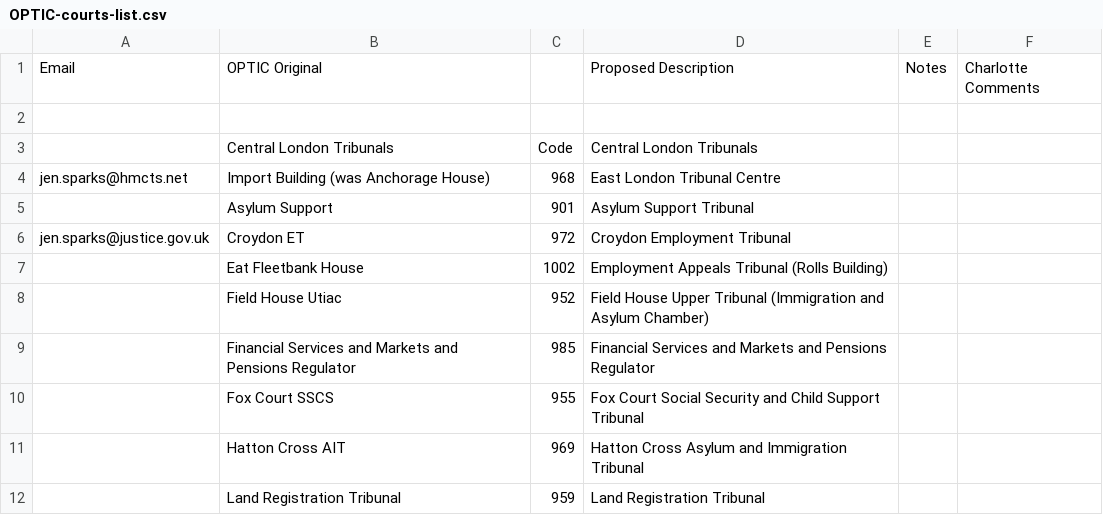
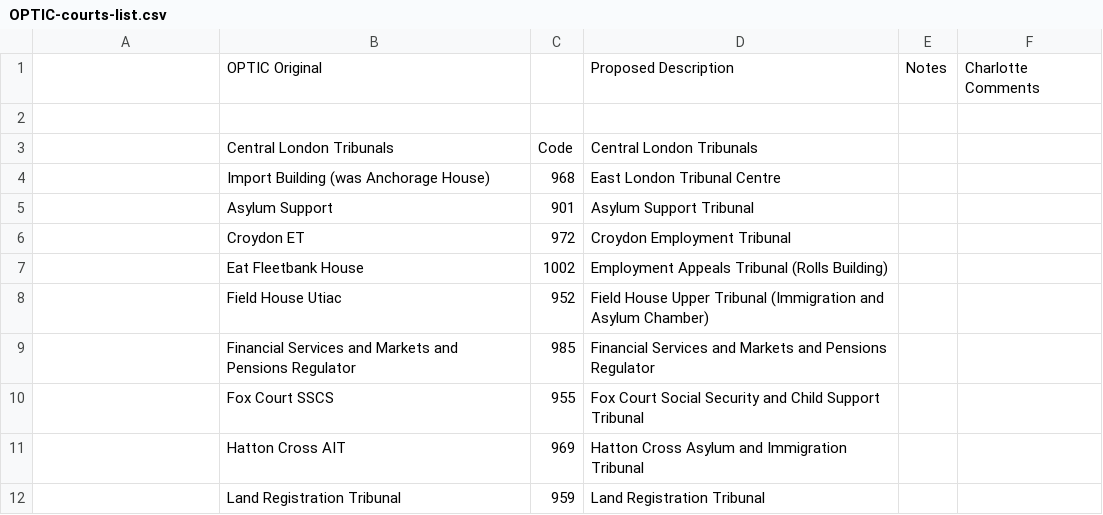
Before and after one commit to ministryofjustice/LetUsKnow, a CSV file: optics/OPTIC-courts-list.csv, drawn as a sheet; only a part is shown.

Commit message:
Revert "setting up the emails"
This reverts commit ba12bc01e0f00aa6083ec62923a8aecc2f2cab5f.

```diff
--- a/optics/OPTIC-courts-list.csv
+++ b/optics/OPTIC-courts-list.csv
@@ -1,7 +1,7 @@
-Email,OPTIC Original,,Proposed Description,Notes,Charlotte Comments
+,OPTIC Original,,Proposed Description,Notes,Charlotte Comments
 ,,,,,
 ,Central London Tribunals,Code,Central London Tribunals,,
-jen.sparks@hmcts.net,Import Building (was Anchorage House),968,East London Tribunal Centre,,
+,Import Building (was Anchorage House),968,East London Tribunal Centre,,
 ,Asylum Support ,901,Asylum Support Tribunal,,
-jen.sparks@justice.gov.uk,Croydon ET,972,Croydon Employment Tribunal,,
+,Croydon ET,972,Croydon Employment Tribunal,,
 ,Eat Fleetbank House,1002,Employment Appeals Tribunal (Rolls Building),,
```
Also changed, not shown: 9 other files.
